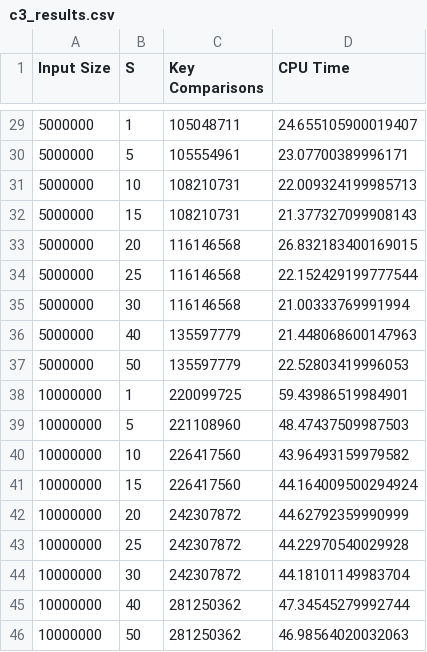
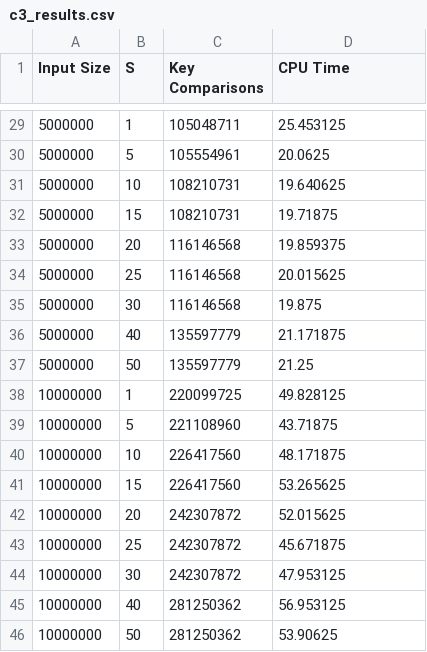
Before and after one commit to RUANLASS/SC2001_Labs, a CSV file: c3_results.csv, drawn as a sheet; only a part is shown, gaps mark what is left out; the diff covers the shown part only.

Commit message:
Update C3 and D results with CPU time

```diff
--- a/c3_results.csv
+++ b/c3_results.csv
@@ -29,18 +29,18 @@ Input Size,S,Key Comparisons,CPU Time
-5000000,1,105048711,24.655105900019407
-5000000,5,105554961,23.07700389996171
-5000000,10,108210731,22.009324199985713
-5000000,15,108210731,21.377327099908143
-5000000,20,116146568,26.832183400169015
-5000000,25,116146568,22.152429199777544
-5000000,30,116146568,21.00333769991994
-5000000,40,135597779,21.448068600147963
-5000000,50,135597779,22.52803419996053
-10000000,1,220099725,59.43986519984901
-10000000,5,221108960,48.47437509987503
-10000000,10,226417560,43.96493159979582
-10000000,15,226417560,44.164009500294924
-10000000,20,242307872,44.62792359990999
-10000000,25,242307872,44.22970540029928
-10000000,30,242307872,44.18101149983704
-10000000,40,281250362,47.34545279992744
-10000000,50,281250362,46.98564020032063
+5000000,1,105048711,25.453125
+5000000,5,105554961,20.0625
+5000000,10,108210731,19.640625
+5000000,15,108210731,19.71875
+5000000,20,116146568,19.859375
+5000000,25,116146568,20.015625
+5000000,30,116146568,19.875
+5000000,40,135597779,21.171875
+5000000,50,135597779,21.25
+10000000,1,220099725,49.828125
+10000000,5,221108960,43.71875
+10000000,10,226417560,48.171875
+10000000,15,226417560,53.265625
+10000000,20,242307872,52.015625
+10000000,25,242307872,45.671875
+10000000,30,242307872,47.953125
+10000000,40,281250362,56.953125
+10000000,50,281250362,53.90625
```
Also changed, not shown: 27 edited cells elsewhere in this file, 3 other files.
